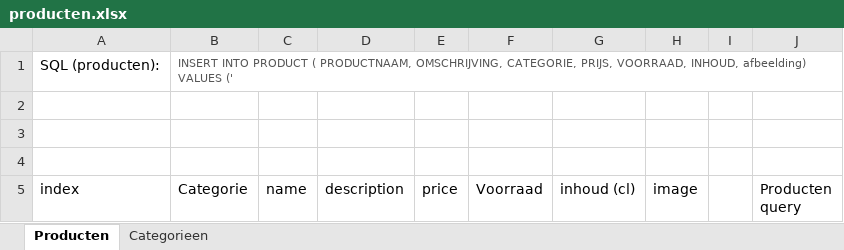
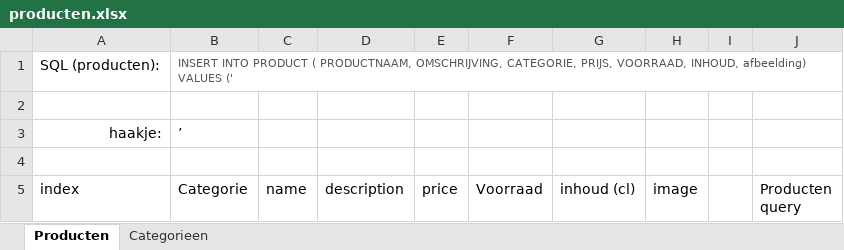
Before and after one commit to imacbest/WebDevsBP2, an Excel workbook: producten.xlsx, sheet Producten, drawn as a sheet; only a part is shown; values as stored, in another font and other column widths than the file's, no borders; the diff names each change by its address in the sheet, - before the commit and + after, or states it on an @@ line.

Commit message:
haakje excel

```diff
--- a/producten.xlsx (sheet Producten)
+++ b/producten.xlsx (sheet Producten)
-row 3: (empty)
+row 3: haakje: | ’
```
Also changed, not shown: ._producten.xlsx.
